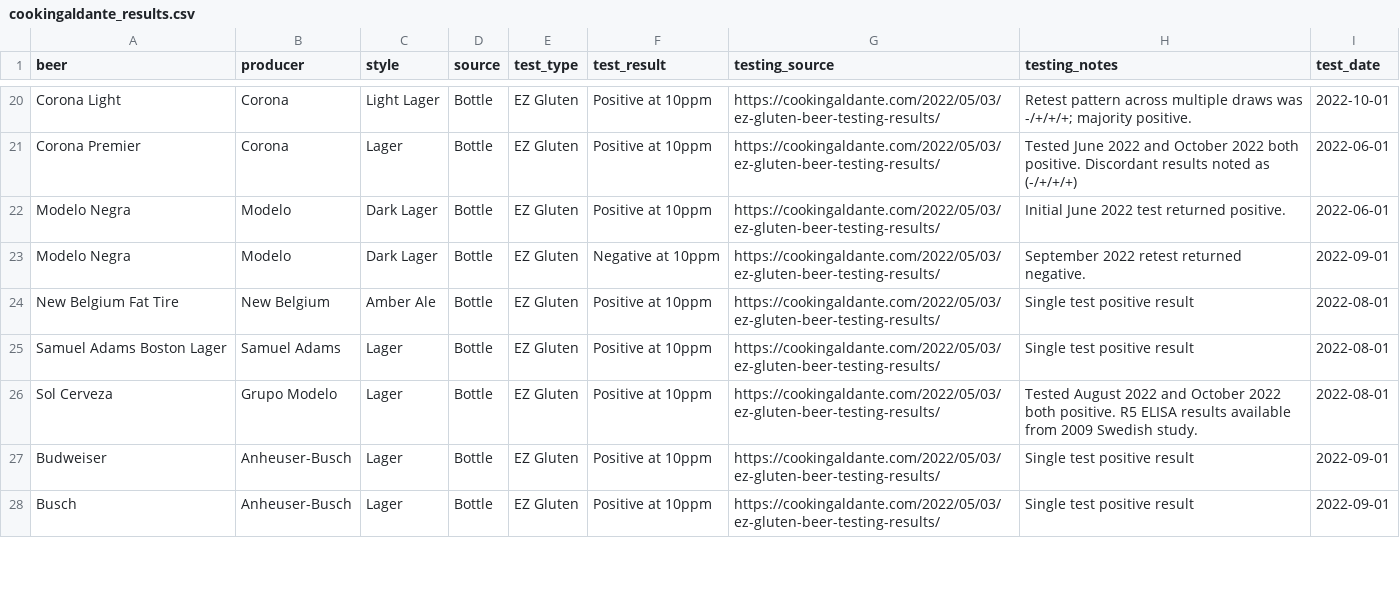
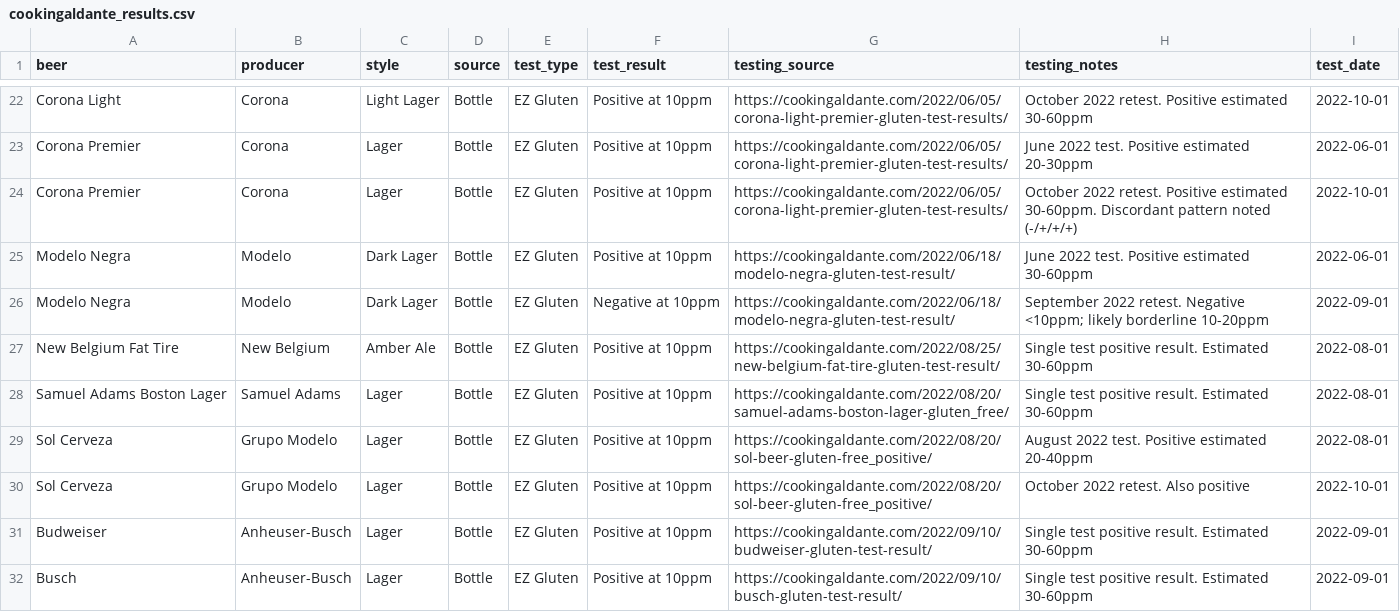
Before and after one commit to samrispaud/brewcheck, a CSV file: data/sources/cookingaldante_results.csv, drawn as a sheet; only a part is shown, gaps mark what is left out; addresses are those after the commit; the diff covers the shown part only; the diff names each change by its address in the sheet, - before the commit and + after, or states it on an @@ line.

Commit message:
data: update cookingaldante source with individual URLs, split multi-test rows, add gluten-reduced beers; fix nfa_2009 critical errors
cookingaldante_results.csv:
- Update all testing_source URLs to individual beer pages (previously all pointed to the main results index)
- Split 4 merged multi-test rows into separate rows: Coors Light, Bud Light NEXT, Corona Premier, Sol Cerveza
- Replace generic Omission row with 4 specific variants (Ultimate Light, Pale Ale, Lager, IPA)
- Add missing gluten-reduced beers: Stone Delicious IPA, Deschutes Juicy Pale
- Update Daura Damm URL to specific gluten-reduced page
- Improve testing_notes with ppm estimates, retest context, and source-accurate details

nfa_2009_results.csv:
- Fix "Falken Beer July" → "Falken Jul Öl" (Jul = Yule/Christmas, not July)
- Fix "Norrland July" → "Norrlands Jul" (same mistranslation)
- Fix "St. Petersburg G-Free" → "St. Peter's G-Free" by St. Peter's Brewery (Suffolk, UK)
- Fix Zlatopramen producer: "Pivovar Nova Paka" → "Pivovar Krásné Březno"
- Fix all four Slottskällans beers: producer "Source Castle Brewery" → "Slottskällans Bryggeri"; "Source Castle Christmas Beer" → "Uppsala Julöl"

```diff
--- a/data/sources/cookingaldante_results.csv
+++ b/data/sources/cookingaldante_results.csv
-G22:G23 (testing_source): https://cookingaldante.com/2022/05/03/ez-gluten-beer-testing-results/
+G22:G23 (testing_source): https://cookingaldante.com/2022/06/05/corona-light-premier-gluten-test-results/
-H22 (testing_notes): Retest pattern across multiple draws was -/+/+/+; majority positive.
+H22 (testing_notes): October 2022 retest. Positive estimated 30-60ppm
-H23 (testing_notes): Tested June 2022 and October 2022 both positive. Discordant results noted as (-/+/+/+)
+H23 (testing_notes): June 2022 test. Positive estimated 20-30ppm
+row 24: Corona Premier | Corona | Lager | Bottle | EZ Gluten | Positive at 10ppm | https://cookingaldante.com/2022/06/05/corona-light-premier-gluten-test-results/ | October 2022 retest. Positive estimated 30-60ppm. Discordant pattern noted (-/+/+/+) | 2022-10-01
-G25:G26 (testing_source): https://cookingaldante.com/2022/05/03/ez-gluten-beer-testing-results/
+G25:G26 (testing_source): https://cookingaldante.com/2022/06/18/modelo-negra-gluten-test-result/
-H25 (testing_notes): Initial June 2022 test returned positive.
+H25 (testing_notes): June 2022 test. Positive estimated 30-60ppm
-H26 (testing_notes): September 2022 retest returned negative.
+H26 (testing_notes): September 2022 retest. Negative <10ppm; likely borderline 10-20ppm
-G27 (testing_source): https://cookingaldante.com/2022/05/03/ez-gluten-beer-testing-results/
+G27 (testing_source): https://cookingaldante.com/2022/08/25/new-belgium-fat-tire-gluten-test-result/
-H27:H28 (testing_notes): Single test positive result
+H27:H28 (testing_notes): Single test positive result. Estimated 30-60ppm
-G28 (testing_source): https://cookingaldante.com/2022/05/03/ez-gluten-beer-testing-results/
+G28 (testing_source): https://cookingaldante.com/2022/08/20/samuel-adams-boston-lager-gluten_free/
-G29 (testing_source): https://cookingaldante.com/2022/05/03/ez-gluten-beer-testing-results/
+G29 (testing_source): https://cookingaldante.com/2022/08/20/sol-beer-gluten-free_positive/
-H29 (testing_notes): Tested August 2022 and October 2022 both positive. R5 ELISA results available from 2009 Swedish study.
+H29 (testing_notes): August 2022 test. Positive estimated 20-40ppm
+row 30: Sol Cerveza | Grupo Modelo | Lager | Bottle | EZ Gluten | Positive at 10ppm | https://cookingaldante.com/2022/08/20/sol-beer-gluten-free_positive/ | October 2022 retest. Also positive | 2022-10-01
-G31 (testing_source): https://cookingaldante.com/2022/05/03/ez-gluten-beer-testing-results/
+G31 (testing_source): https://cookingaldante.com/2022/09/10/budweiser-gluten-test-result/
-H31:H32 (testing_notes): Single test positive result
+H31:H32 (testing_notes): Single test positive result. Estimated 30-60ppm
-G32 (testing_source): https://cookingaldante.com/2022/05/03/ez-gluten-beer-testing-results/
+G32 (testing_source): https://cookingaldante.com/2022/09/10/busch-gluten-test-result/
```
Also changed, not shown: 7 added rows and 54 edited cells elsewhere in this file, data/sources/nfa_2009_results.csv, 1 other file.
